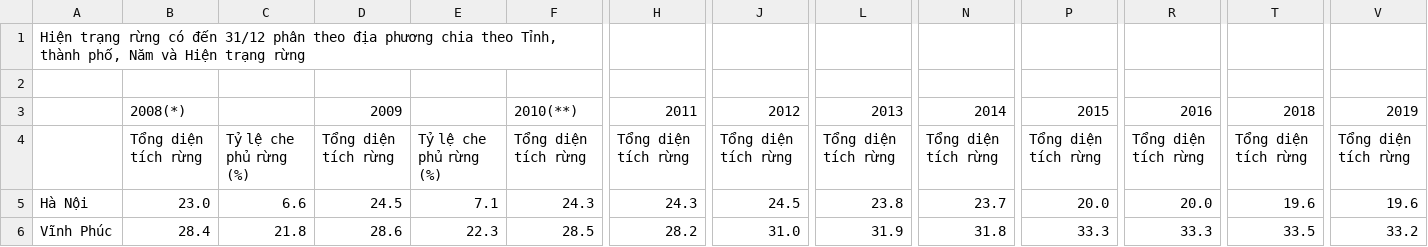
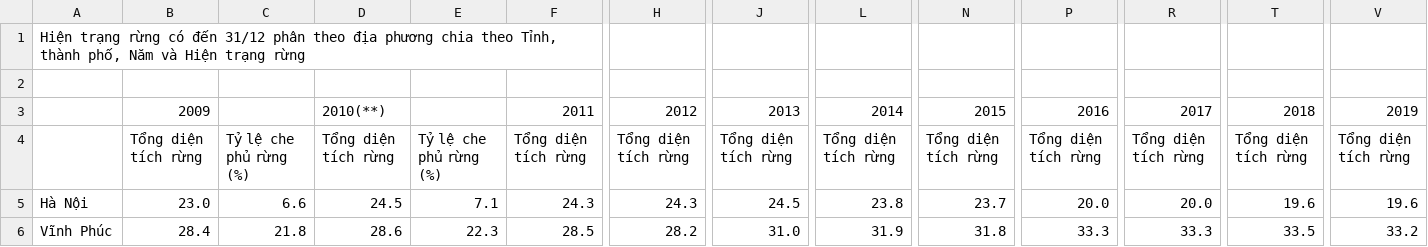
Before and after one commit to kyhuudong/SDA-project, a CSV file: SDA/maincontent/data_source/source_forestcover.csv, drawn as a sheet; only a part is shown, gaps mark what is left out; removed rows and columns are numbered as before the commit, all else as after; rows hold the shown columns only; the diff names each change by its address in the sheet, - before the commit and + after, or states it on an @@ line.

```diff
--- a/SDA/maincontent/data_source/source_forestcover.csv
+++ b/SDA/maincontent/data_source/source_forestcover.csv
-row 3:  | 2008(*) |  | 2009 |  | 2010(**) | 2011 | 2012 | 2013 | 2014 | 2015 | 2016 | 2018 | 2019
+row 3:  | 2009 |  | 2010(**) |  | 2011 | 2012 | 2013 | 2014 | 2015 | 2016 | 2017 | 2018 | 2019
```
Also changed, not shown: SDA/maincontent/data_source/source_afforestation.csv, 2 other files.
